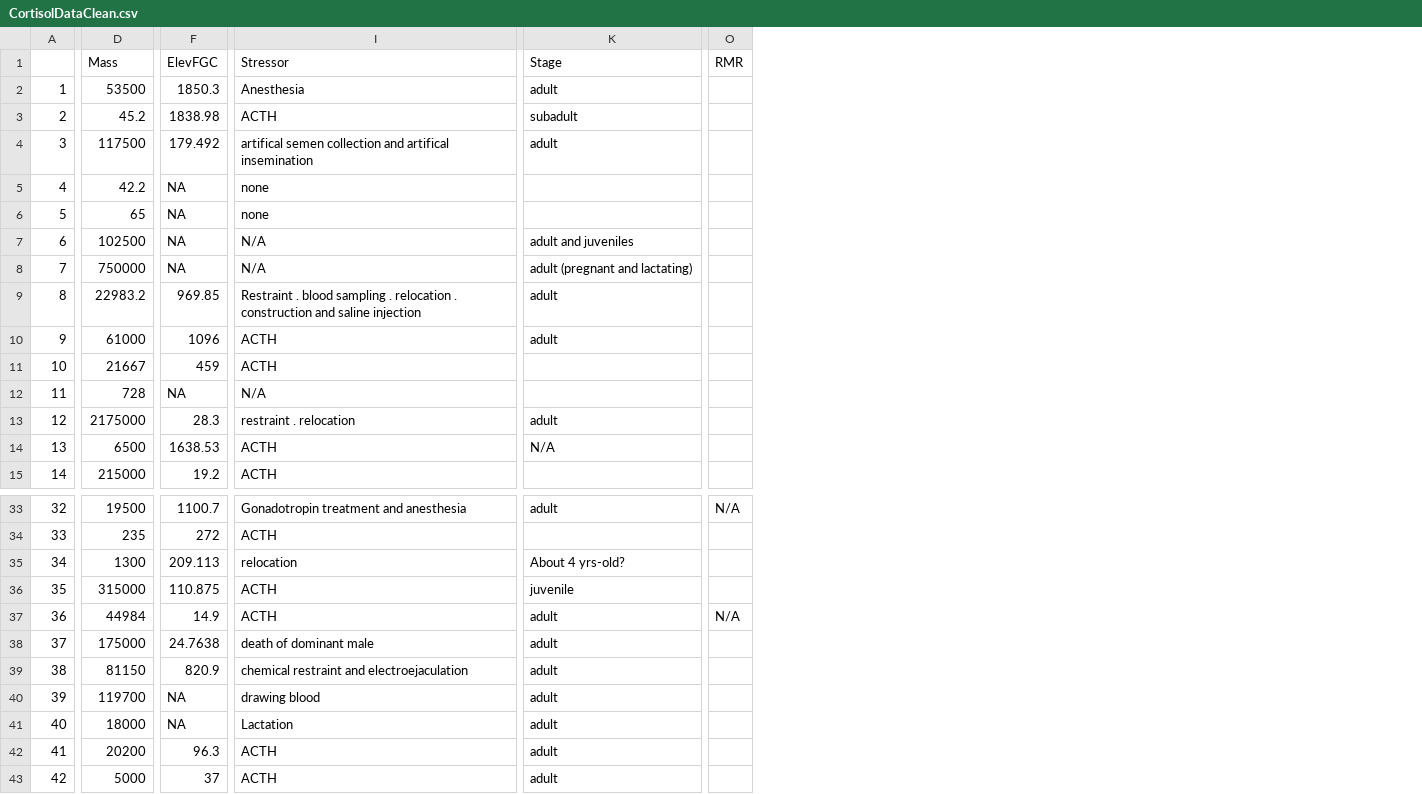
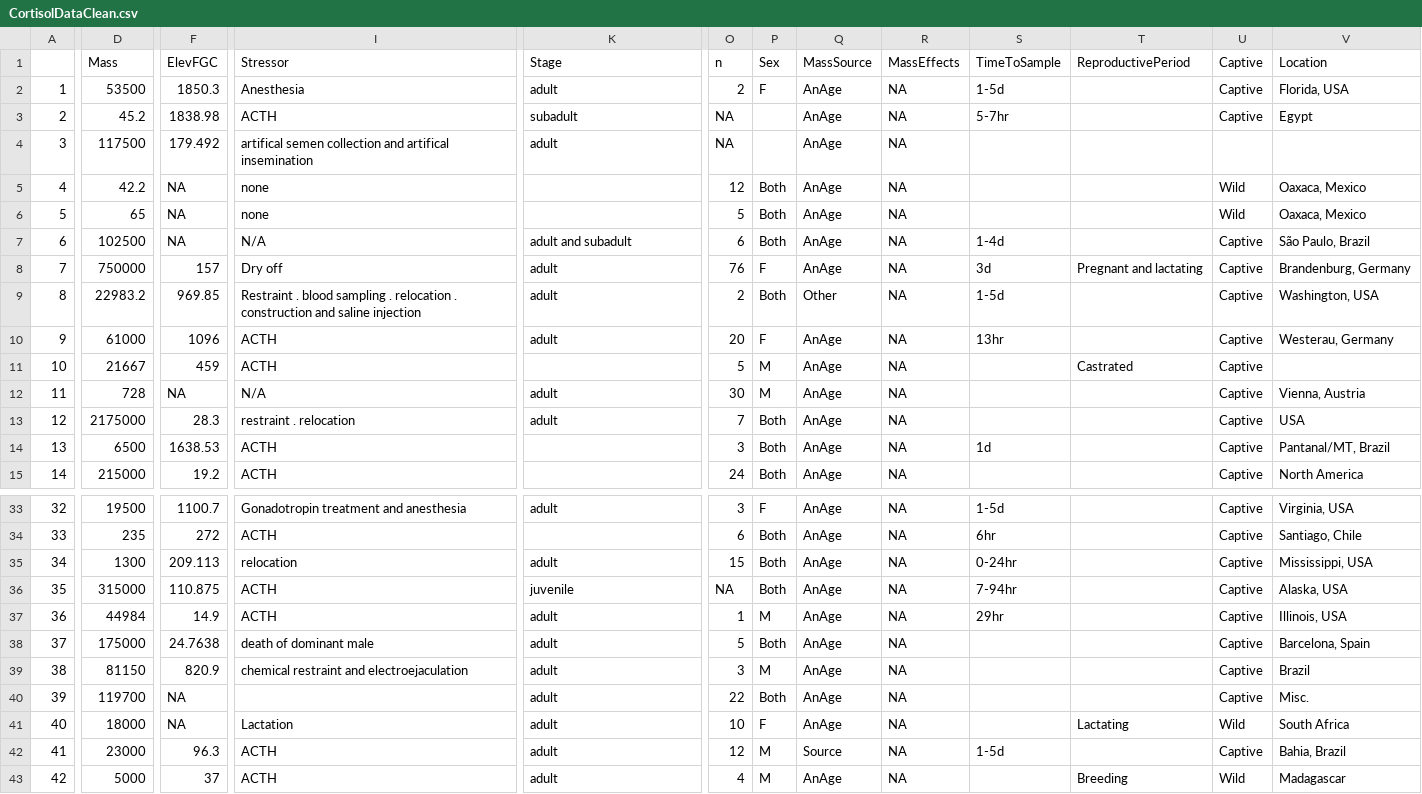
Before and after one commit to kphudson13/Mammal_Stress_2025, a CSV file: Cortisol/CortisolDataClean.csv, drawn as a sheet; only a part is shown, gaps mark what is left out; removed rows and columns are numbered as before the commit, all else as after; the diff covers the shown part only; the diff names each change by its address in the sheet, - before the commit and + after, or states it on an @@ line.

Commit message:
Add cortisol variables

```diff
--- a/Cortisol/CortisolDataClean.csv
+++ b/Cortisol/CortisolDataClean.csv
-column O (RMR), rows 33-37: N/A |  |  |  | N/A
+column O (n), rows 2-15: 2 | NA | NA | 12 | 5 | 6 | 76 | 2 | 20 | 5 | 30 | 7 | 3 | 24; rows 33-43: 3 | 6 | 15 | NA | 1 | 5 | 3 | 22 | 10 | 12 | 4
+column P (Sex), rows 2-15: F |  |  | Both | Both | Both | F | Both | F | M | M | Both | Both | Both; rows 33-43: F | Both | Both | Both | M | Both | M | Both | F | M | M
+column Q (MassSource), rows 2-15: AnAge | AnAge | AnAge | AnAge | AnAge | AnAge | AnAge | Other | AnAge | AnAge | AnAge | AnAge | AnAge | AnAge; rows 33-43: AnAge | AnAge | AnAge | AnAge | AnAge | AnAge | AnAge | AnAge | AnAge | Source | AnAge
+column R (MassEffects), rows 2-15: all NA; rows 33-43: all NA
+column S (TimeToSample), rows 2-14: 1-5d | 5-7hr |  |  |  | 1-4d | 3d | 1-5d | 13hr |  |  |  | 1d; rows 33-42: 1-5d | 6hr | 0-24hr | 7-94hr | 29hr |  |  |  |  | 1-5d
+column T (ReproductivePeriod), rows 8-11: Pregnant and lactating |  |  | Castrated; rows 41-43: Lactating |  | Breeding
+column U (Captive), rows 2-15: Captive | Captive |  | Wild | Wild | Captive | Captive | Captive | Captive | Captive | Captive | Captive | Captive | Captive; rows 33-43: Captive | Captive | Captive | Captive | Captive | Captive | Captive | Captive | Wild | Captive | Wild
+column V (Location), rows 2-15: Florida, USA | Egypt |  | Oaxaca, Mexico | Oaxaca, Mexico | São Paulo, Brazil | Brandenburg, Germany | Washington, USA | Westerau, Germany |  | Vienna, Austria | USA | Pantanal/MT, Brazil | North America; rows 33-43: Virginia, USA | Santiago, Chile | Mississippi, USA | Alaska, USA | Illinois, USA | Barcelona, Spain | Brazil | Misc. | South Africa | Bahia, Brazil | Madagascar
-K7 (Stage): adult and juveniles
+K7 (Stage): adult and subadult
-F8 (ElevFGC): NA
+F8 (ElevFGC): 157
-I8 (Stressor): N/A
+I8 (Stressor): Dry off
-K8 (Stage): adult (pregnant and lactating)
+K8 (Stage): adult
-K12 (Stage): (empty)
+K12 (Stage): adult
-K14 (Stage): N/A
+K14 (Stage): (empty)
-K35 (Stage): About 4 yrs-old?
+K35 (Stage): adult
-I40 (Stressor): drawing blood
+I40 (Stressor): (empty)
-D42 (Mass): 20200
+D42 (Mass): 23000
```
Also changed, not shown: 3 edited cells elsewhere in this file, Corticosterone/CrtstnDataRaw.csv, Cortisol/CortisolDataRaw.csv, 5 other files.
